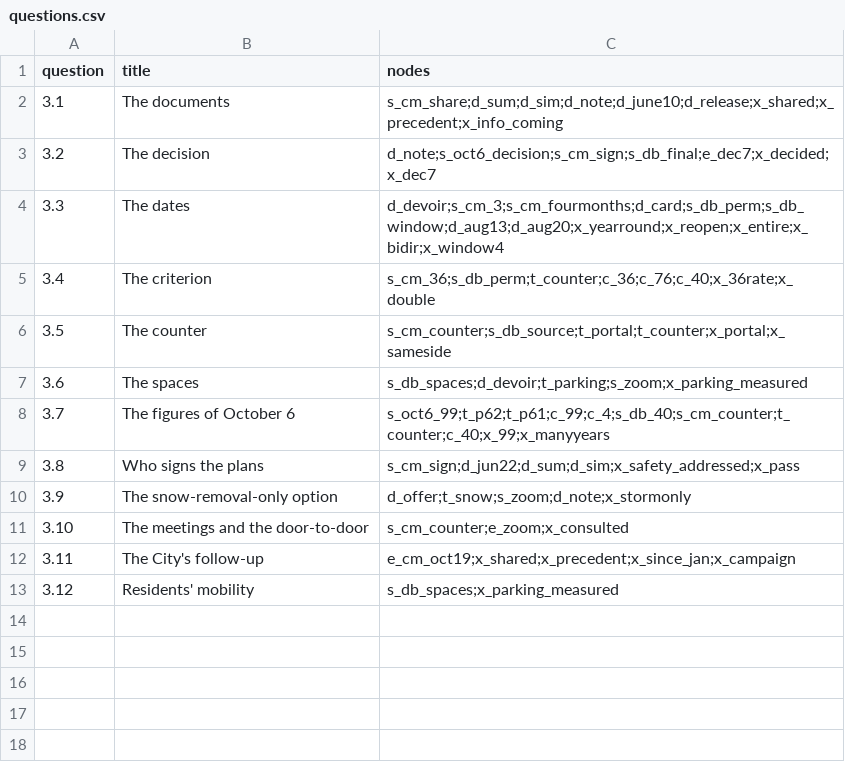
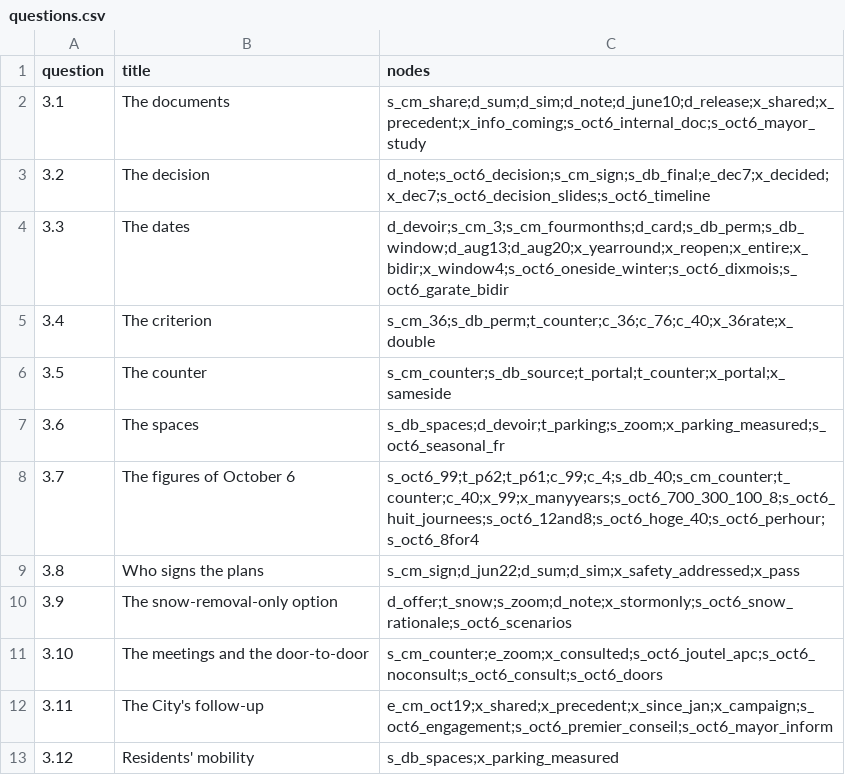
Before and after one commit to OpenMobilityData/Terrebonne-open-sources, a CSV file: 2026-evidence-graph/questions.csv, drawn as a sheet.

```diff
--- a/2026-evidence-graph/questions.csv
+++ b/2026-evidence-graph/questions.csv
@@ -1,13 +1,13 @@
 question,title,nodes
-3.1,The documents,s_cm_share;d_sum;d_sim;d_note;d_june10;d_release;x_shared;x_precedent;x_info_coming
-3.2,The decision,d_note;s_oct6_decision;s_cm_sign;s_db_final;e_dec7;x_decided;x_dec7
-3.3,The dates,d_devoir;s_cm_3;s_cm_fourmonths;d_card;s_db_perm;s_db_window;d_aug13;d_aug20;x_yearround;x_reopen;x_entire;x_bidir;x_window4
+3.1,The documents,s_cm_share;d_sum;d_sim;d_note;d_june10;d_release;x_shared;x_precedent;x_info_coming;s_oct6_internal_doc;s_oct6_mayor_study
+3.2,The decision,d_note;s_oct6_decision;s_cm_sign;s_db_final;e_dec7;x_decided;x_dec7;s_oct6_decision_slides;s_oct6_timeline
+3.3,The dates,d_devoir;s_cm_3;s_cm_fourmonths;d_card;s_db_perm;s_db_window;d_aug13;d_aug20;x_yearround;x_reopen;x_entire;x_bidir;x_window4;s_oct6_oneside_winter;s_oct6_dixmois;s_oct6_garate_bidir
 3.4,The criterion,s_cm_36;s_db_perm;t_counter;c_36;c_76;c_40;x_36rate;x_double
 3.5,The counter,s_cm_counter;s_db_source;t_portal;t_counter;x_portal;x_sameside
-3.6,The spaces,s_db_spaces;d_devoir;t_parking;s_zoom;x_parking_measured
-3.7,The figures of October 6,s_oct6_99;t_p62;t_p61;c_99;c_4;s_db_40;s_cm_counter;t_counter;c_40;x_99;x_manyyears
+3.6,The spaces,s_db_spaces;d_devoir;t_parking;s_zoom;x_parking_measured;s_oct6_seasonal_fr
+3.7,The figures of October 6,s_oct6_99;t_p62;t_p61;c_99;c_4;s_db_40;s_cm_counter;t_counter;c_40;x_99;x_manyyears;s_oct6_700_300_100_8;s_oct6_huit_journees;s_oct6_12and8;s_oct6_hoge_40;s_oct6_perhour;s_oct6_8for4
 3.8,Who signs the plans,s_cm_sign;d_jun22;d_sum;d_sim;x_safety_addressed;x_pass
-3.9,The snow-removal-only option,d_offer;t_snow;s_zoom;d_note;x_stormonly
-3.10,The meetings and the door-to-door,s_cm_counter;e_zoom;x_consulted
-3.11,The City's follow-up,e_cm_oct19;x_shared;x_precedent;x_since_jan;x_campaign
+3.9,The snow-removal-only option,d_offer;t_snow;s_zoom;d_note;x_stormonly;s_oct6_snow_rationale;s_oct6_scenarios
+3.10,The meetings and the door-to-door,s_cm_counter;e_zoom;x_consulted;s_oct6_joutel_apc;s_oct6_noconsult;s_oct6_consult;s_oct6_doors
+3.11,The City's follow-up,e_cm_oct19;x_shared;x_precedent;x_since_jan;x_campaign;s_oct6_engagement;s_oct6_premier_conseil;s_oct6_mayor_inform
 3.12,Residents' mobility,s_db_spaces;x_parking_measured
```
Also changed, not shown: 8 other files.
